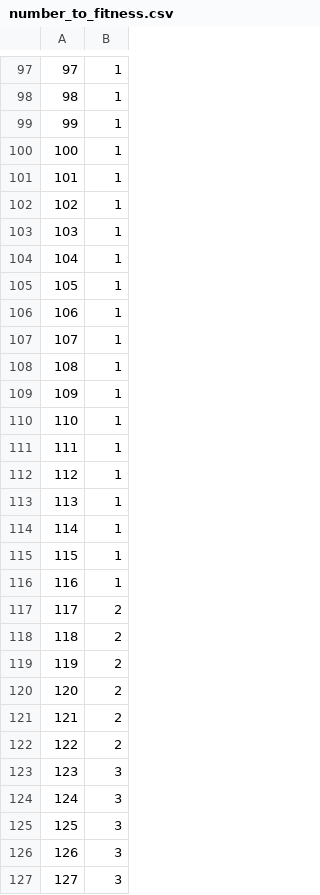
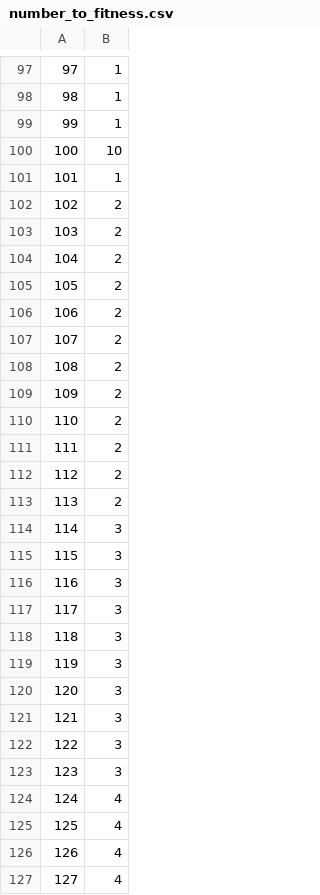
Before and after one commit to gelkin/MWCSInChainOfReactions, a CSV file: src/main/resources/number_to_fitness.csv, drawn as a sheet; only a part is shown, gaps mark what is left out; the diff covers the shown part only.

```diff
--- a/src/main/resources/number_to_fitness.csv
+++ b/src/main/resources/number_to_fitness.csv
@@ -99,29 +99,29 @@
 99,1
-100,1
+100,10
 101,1
-102,1
-103,1
-104,1
-105,1
-106,1
-107,1
-108,1
-109,1
-110,1
-111,1
-112,1
-113,1
-114,1
-115,1
-116,1
-117,2
-118,2
-119,2
-120,2
-121,2
-122,2
+102,2
+103,2
+104,2
+105,2
+106,2
+107,2
+108,2
+109,2
+110,2
+111,2
+112,2
+113,2
+114,3
+115,3
+116,3
+117,3
+118,3
+119,3
+120,3
+121,3
+122,3
 123,3
-124,3
-125,3
-126,3
-127,3
+124,4
+125,4
+126,4
+127,4
```
Also changed, not shown: 44 edited cells elsewhere in this file, 13 other files.
